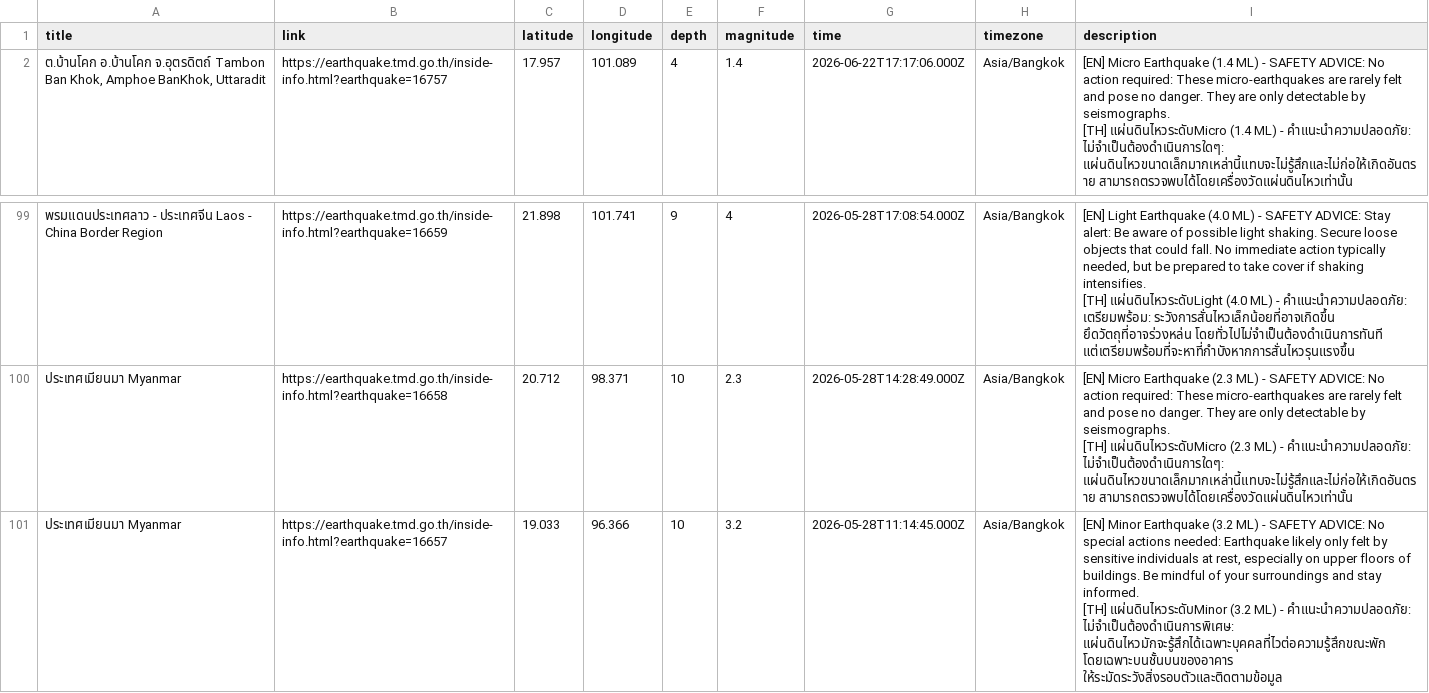
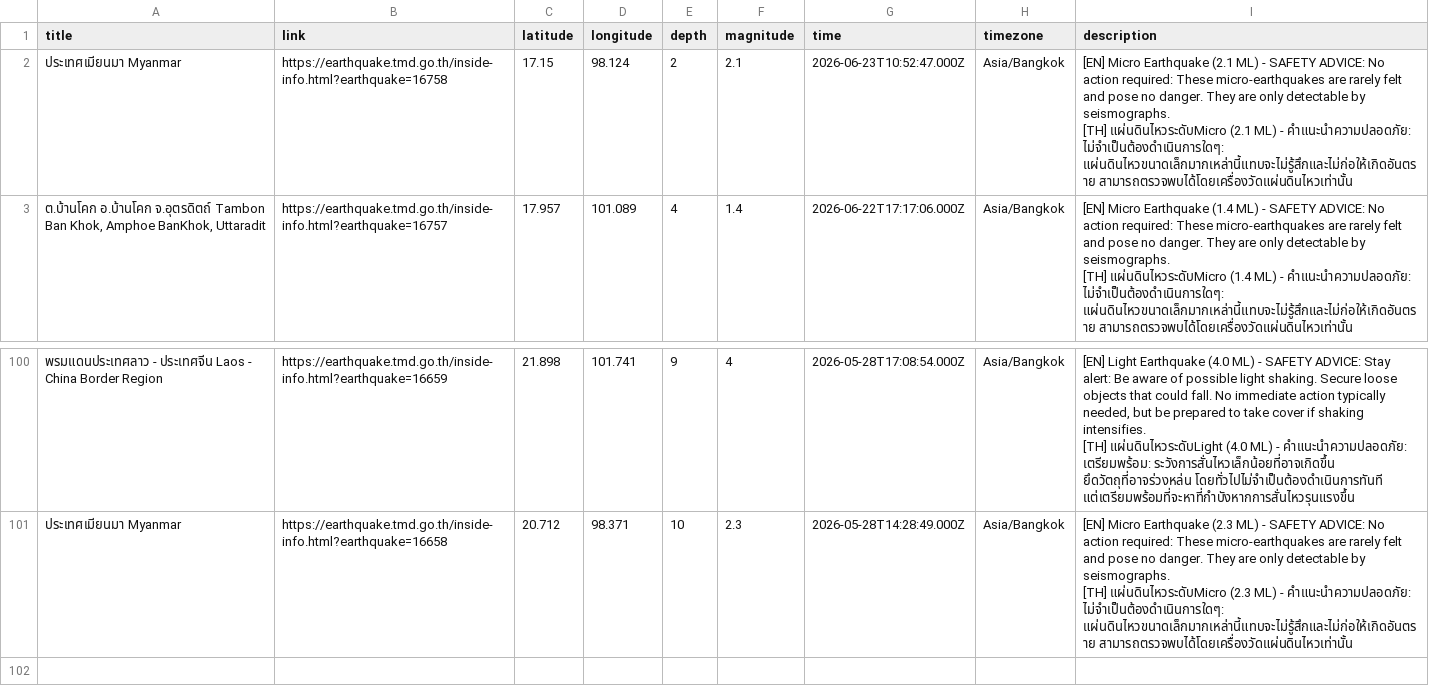
Before and after one commit to Pittawat2542/thailand-earthquake-visualizer, a CSV file: data/earthquakes.csv, drawn as a sheet; only a part is shown, gaps mark what is left out.

```diff
--- a/data/earthquakes.csv
+++ b/data/earthquakes.csv
@@ -1,2 +1,5 @@
 title,link,latitude,longitude,depth,magnitude,time,timezone,description
+"ประเทศเมียนมา Myanmar",https://earthquake.tmd.go.th/inside-info.html?earthquake=16758,17.15,98.124,2,2.1,2026-06-23T10:52:47.000Z,Asia/Bangkok,"[EN] Micro Earthquake (2.1 ML) - SAFETY ADVICE: No action required: These micro-earthquakes are rarely felt and pose no danger. They are only detectable by seismographs.
+
+[TH] แผ่นดินไหวระดับMicro (2.1 ML) - คำแนะนำความปลอดภัย: ไม่จำเป็นต้องดำเนินการใดๆ: แผ่นดินไหวขนาดเล็กมากเหล่านี้แทบจะไม่รู้สึกและไม่ก่อให้เกิดอันตราย สามารถตรวจพบได้โดยเครื่องวัดแผ่นดินไหวเท่านั้น"
 "ต.บ้านโคก อ.บ้านโคก จ.อุตรดิตถ์ Tambon Ban Khok, Amphoe BanKhok, Uttaradit",https://earthquake.tmd.go.th/inside-info.html?earthquake=16757,17.957,101.089,4,1.4,2026-06-22T17:17:06.000Z,Asia/Bangkok,"[EN] Micro Earthquake (1.4 ML) - SAFETY ADVICE: No action required: These micro-earthquakes are rarely felt and pose no danger. They are only detectable by seismographs.
@@ -298,4 +301 @@ title,link,latitude,longitude,depth,magnitude,time,timezone,description
 [TH] แผ่นดินไหวระดับMicro (2.3 ML) - คำแนะนำความปลอดภัย: ไม่จำเป็นต้องดำเนินการใดๆ: แผ่นดินไหวขนาดเล็กมากเหล่านี้แทบจะไม่รู้สึกและไม่ก่อให้เกิดอันตราย สามารถตรวจพบได้โดยเครื่องวัดแผ่นดินไหวเท่านั้น"
-"ประเทศเมียนมา Myanmar",https://earthquake.tmd.go.th/inside-info.html?earthquake=16657,19.033,96.366,10,3.2,2026-05-28T11:14:45.000Z,Asia/Bangkok,"[EN] Minor Earthquake (3.2 ML) - SAFETY ADVICE: No special actions needed: Earthquake likely only felt by sensitive individuals at rest, especially on upper floors of buildings. Be mindful of your surroundings and stay informed.
-
-[TH] แผ่นดินไหวระดับMinor (3.2 ML) - คำแนะนำความปลอดภัย: ไม่จำเป็นต้องดำเนินการพิเศษ: แผ่นดินไหวมักจะรู้สึกได้เฉพาะบุคคลที่ไวต่อความรู้สึกขณะพัก โดยเฉพาะบนชั้นบนของอาคาร ให้ระมัดระวังสิ่งรอบตัวและติดตามข้อมูล"
```
Also changed, not shown: 2 other files.
